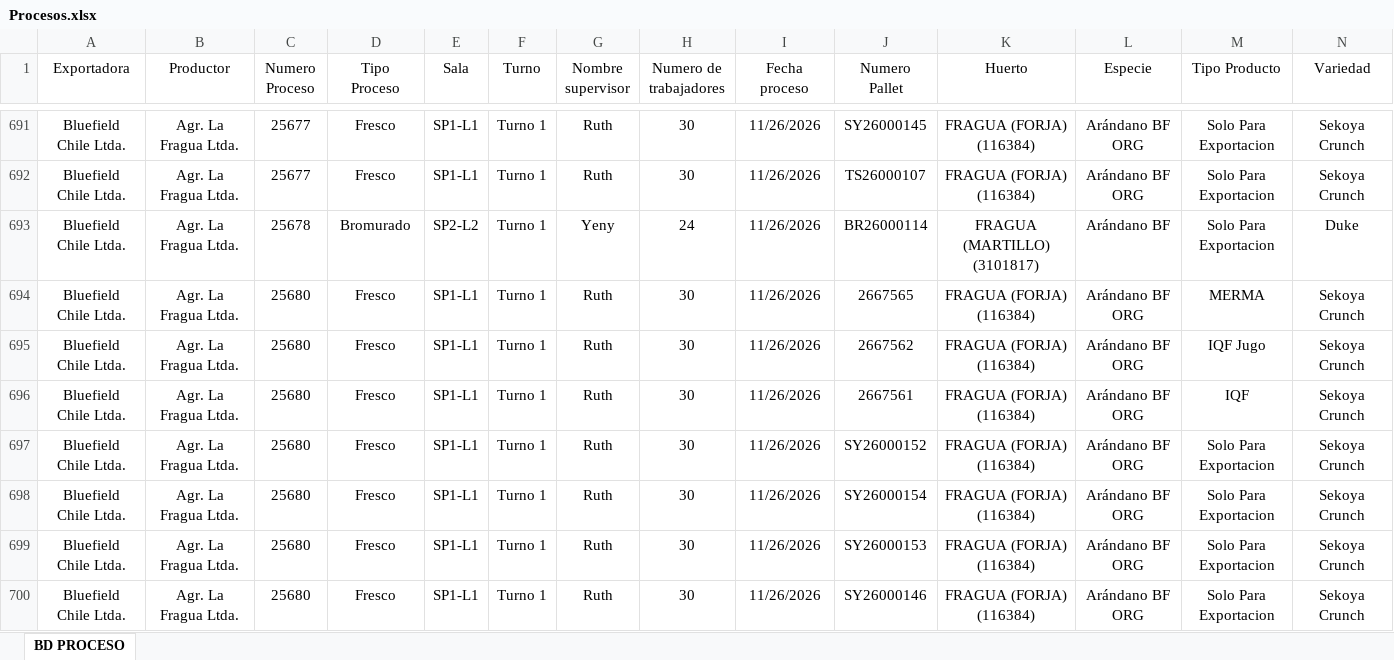
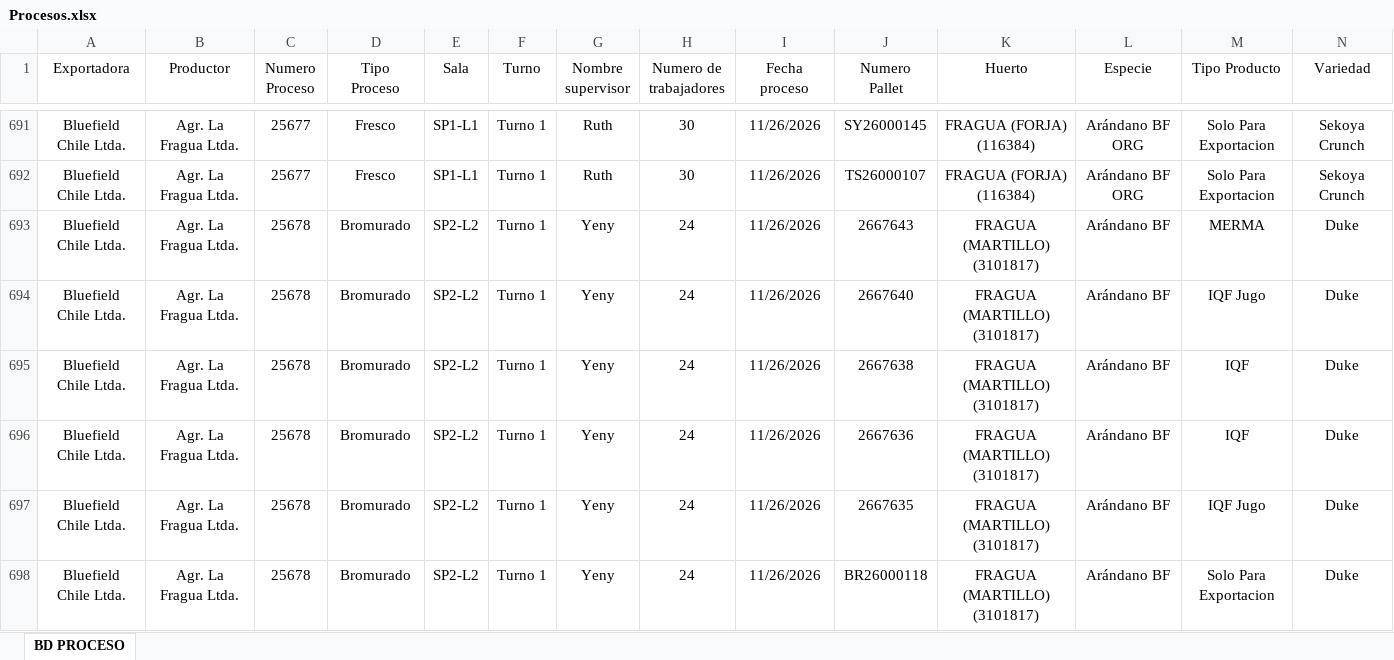
Before and after one commit to JFEGestion/Visor-Temporada-de-arandanos, an Excel workbook: Procesos.xlsx, sheet BD PROCESO, drawn as a sheet; only a part is shown, gaps mark what is left out; the shorter side is filled out with more unchanged rows; values as stored, in another font and other column widths than the file's, no borders; rows hold the shown columns only; the diff covers the shown part only; the diff names each change by its address in the sheet, - before the commit and + after, or states it on an @@ line.

```diff
--- a/Procesos.xlsx (sheet BD PROCESO)
+++ b/Procesos.xlsx (sheet BD PROCESO)
+row 693: Bluefield Chile Ltda. | Agr. La Fragua Ltda. | 25678 | Bromurado | SP2-L2 | Turno 1 | Yeny | 24 | 11/26/2026 | 2667643 | FRAGUA (MARTILLO) (3101817) | Arándano BF | MERMA | Duke
+row 694: Bluefield Chile Ltda. | Agr. La Fragua Ltda. | 25678 | Bromurado | SP2-L2 | Turno 1 | Yeny | 24 | 11/26/2026 | 2667640 | FRAGUA (MARTILLO) (3101817) | Arándano BF | IQF Jugo | Duke
+row 695: Bluefield Chile Ltda. | Agr. La Fragua Ltda. | 25678 | Bromurado | SP2-L2 | Turno 1 | Yeny | 24 | 11/26/2026 | 2667638 | FRAGUA (MARTILLO) (3101817) | Arándano BF | IQF | Duke
+row 696: Bluefield Chile Ltda. | Agr. La Fragua Ltda. | 25678 | Bromurado | SP2-L2 | Turno 1 | Yeny | 24 | 11/26/2026 | 2667636 | FRAGUA (MARTILLO) (3101817) | Arándano BF | IQF | Duke
+row 697: Bluefield Chile Ltda. | Agr. La Fragua Ltda. | 25678 | Bromurado | SP2-L2 | Turno 1 | Yeny | 24 | 11/26/2026 | 2667635 | FRAGUA (MARTILLO) (3101817) | Arándano BF | IQF Jugo | Duke
+row 698: Bluefield Chile Ltda. | Agr. La Fragua Ltda. | 25678 | Bromurado | SP2-L2 | Turno 1 | Yeny | 24 | 11/26/2026 | BR26000118 | FRAGUA (MARTILLO) (3101817) | Arándano BF | Solo Para Exportacion | Duke
```
Also changed, not shown: 47 added rows and 13 edited cells elsewhere in this sheet, Recepciones.xlsx.
